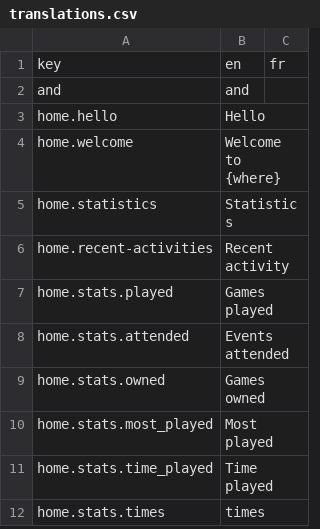
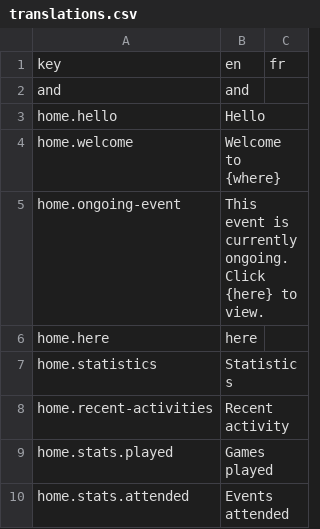
Before and after one commit to BGWE/BoardgameWE-UI, a CSV file: boardgame-ui/src/locales/translations.csv, drawn as a sheet; only a part is shown; the shorter side is filled out with more unchanged rows.

Commit message:
BGWE/BoardgameWE#143 - Re-design "go to ongoing event"

```diff
--- a/boardgame-ui/src/locales/translations.csv
+++ b/boardgame-ui/src/locales/translations.csv
@@ -4,2 +4,4 @@ home.hello,Hello,
 home.welcome,Welcome to {where},
+home.ongoing-event,This event is currently ongoing. Click {here} to view.,
+home.here,here,
 home.statistics,Statistics,
```
Also changed, not shown: 2 other files.
